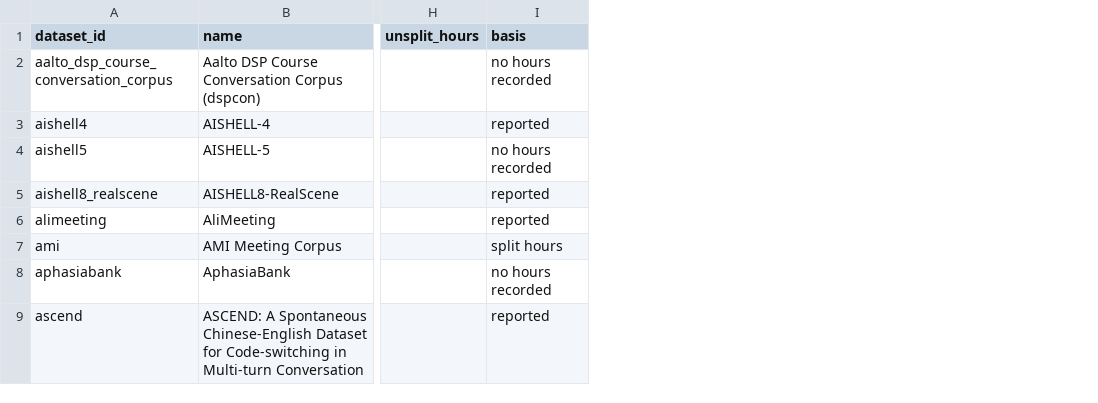
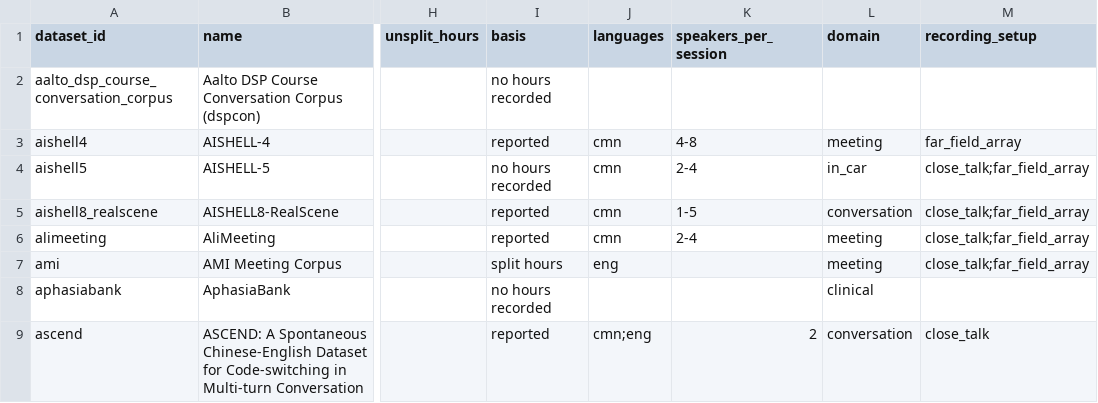
Before and after one commit to KimHaeri/sd_dataset_db, a CSV file: views/usable_hours.csv, drawn as a sheet; only a part is shown, gaps mark what is left out; the diff names each change by its address in the sheet, - before the commit and + after, or states it on an @@ line.

```diff
--- a/views/usable_hours.csv
+++ b/views/usable_hours.csv
+column J (languages), rows 3-9: cmn | cmn | cmn | cmn | eng |  | cmn;eng
+column K (speakers_per_session), rows 3-9: 4-8 | 2-4 | 1-5 | 2-4 |  |  | 2
+column L (domain), rows 3-9: meeting | in_car | conversation | meeting | meeting | clinical | conversation
+column M (recording_setup), rows 3-9: far_field_array | close_talk;far_field_array | close_talk;far_field_array | close_talk;far_field_array | close_talk;far_field_array |  | close_talk
```
Also changed, not shown: data/datasets.csv, views/datasets_wide.csv, 3 other files.
